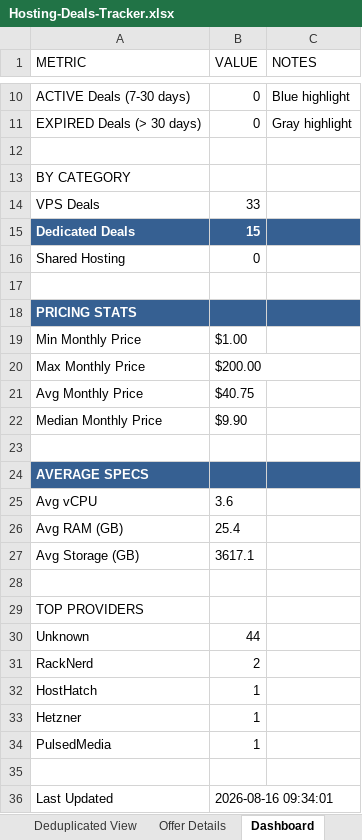
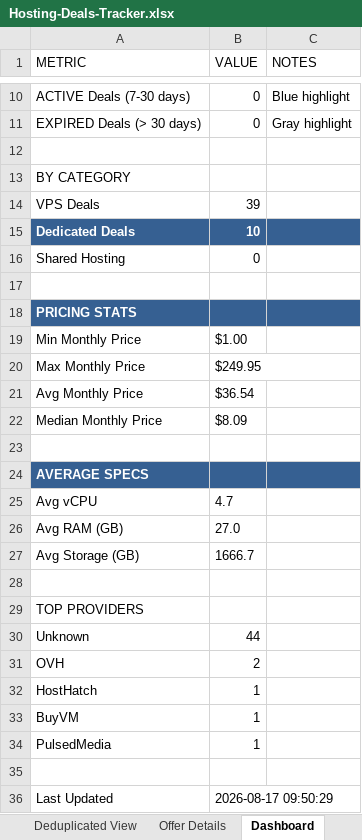
Before and after one commit to bojak83318/hosting-deals-tracker, an Excel workbook: output/Hosting-Deals-Tracker.xlsx, sheet Dashboard, drawn as a sheet; only a part is shown, gaps mark what is left out; values as stored, in another font and other column widths than the file's, no borders; the diff names each change by its address in the sheet, - before the commit and + after, or states it on an @@ line.

```diff
--- a/output/Hosting-Deals-Tracker.xlsx (sheet Dashboard)
+++ b/output/Hosting-Deals-Tracker.xlsx (sheet Dashboard)
-B14 (VALUE): 33
+B14 (VALUE): 39
-B15 (VALUE): 15
+B15 (VALUE): 10
-B20 (VALUE): $200.00
+B20 (VALUE): $249.95
-B21 (VALUE): $40.75
+B21 (VALUE): $36.54
-B22 (VALUE): $9.90
+B22 (VALUE): $8.09
-B25 (VALUE): 3.6
+B25 (VALUE): 4.7
-B26 (VALUE): 25.4
+B26 (VALUE): 27.0
-B27 (VALUE): 3617.1
+B27 (VALUE): 1666.7
-A31 (METRIC): RackNerd
+A31 (METRIC): OVH
-A33 (METRIC): Hetzner
+A33 (METRIC): BuyVM
-B36 (VALUE): 2026-08-16 09:34:01
+B36 (VALUE): 2026-08-17 09:50:29
```
Also changed, not shown: sheet Raw Data, sheet Deals Tracker, sheet Deduplicated View, sheet Offer Details, 1 other file.
